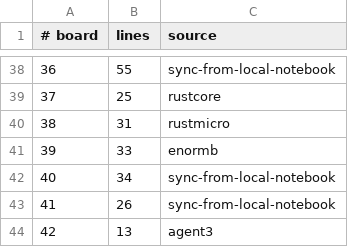
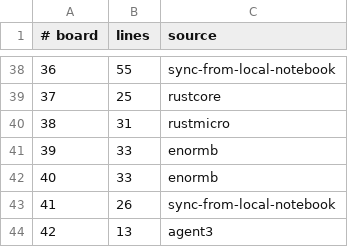
Before and after one commit to WarriorsSami/ccc-2026-nanofabricator, a TSV file: notebook/boards/4-enormous/index.tsv, drawn as a sheet; only a part is shown, gaps mark what is left out.

```diff
--- a/notebook/boards/4-enormous/index.tsv
+++ b/notebook/boards/4-enormous/index.tsv
@@ -41,3 +41,3 @@
 39	33	enormb
-40	34	sync-from-local-notebook
+40	33	enormb
 41	26	sync-from-local-notebook
```
Also changed, not shown: 1 other file.
